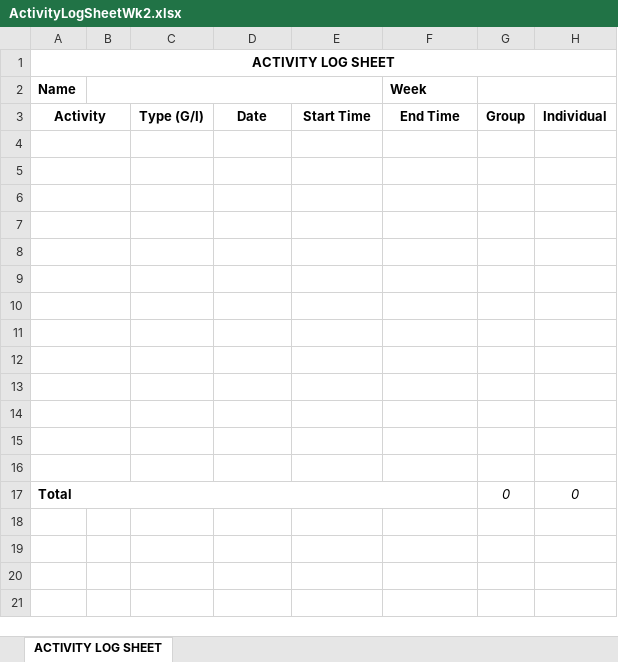
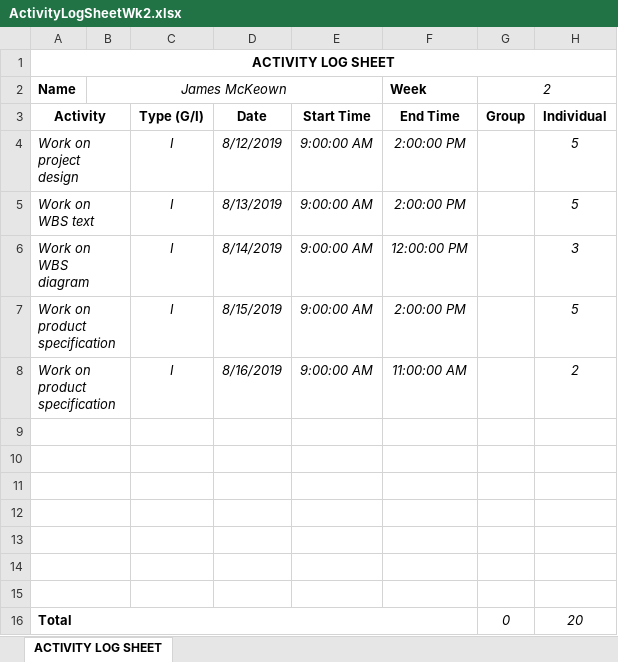
Before and after one commit to JesseHare90/CSC3600-ICT-Professional-Project, an Excel workbook: Course_Requirements/Activity Logs&Task Summaries/James/ActivityLogSheetWk2.xlsx, sheet ACTIVITY LOG SHEET, drawn as a sheet; values as stored, in another font and other column widths than the file's, no borders; removed rows and columns are numbered as before the commit, all else as after; the diff names each change by its address in the sheet, - before the commit and + after, or states it on an @@ line.

```diff
--- a/Course_Requirements/Activity Logs&Task Summaries/James/ActivityLogSheetWk2.xlsx (sheet ACTIVITY LOG SHEET)
+++ b/Course_Requirements/Activity Logs&Task Summaries/James/ActivityLogSheetWk2.xlsx (sheet ACTIVITY LOG SHEET)
-B2: (empty)
+B2: James McKeown
-G2: (empty)
+G2: 2
+row 4: Work on project design |  | I | 8/12/2019 | 9:00:00 AM | 2:00:00 PM |  | 5
+row 5: Work on WBS text |  | I | 8/13/2019 | 9:00:00 AM | 2:00:00 PM |  | 5
+row 6: Work on WBS diagram |  | I | 8/14/2019 | 9:00:00 AM | 12:00:00 PM |  | 3
+row 7: Work on product specification |  | I | 8/15/2019 | 9:00:00 AM | 2:00:00 PM |  | 5
+row 8: Work on product specification |  | I | 8/16/2019 | 9:00:00 AM | 11:00:00 AM |  | 2
-row 11: (empty)
-row 12: (empty)
-row 13: (empty)
-row 14: (empty)
-row 15: (empty)
-row 16: (empty)
-H16: 0
+H16: 20
```
Also changed, not shown: formulas that keep their value, Course_Requirements/Activity Logs&Task Summaries/James/ActivityLogSheetWk12.xlsx, Course_Requirements/Activity Logs&Task Summaries/James/ActivityLogSheetWk4.xlsx, 55 other files.
